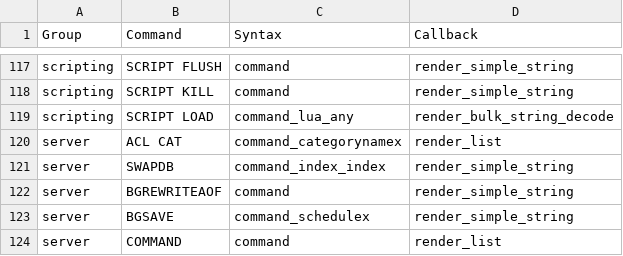
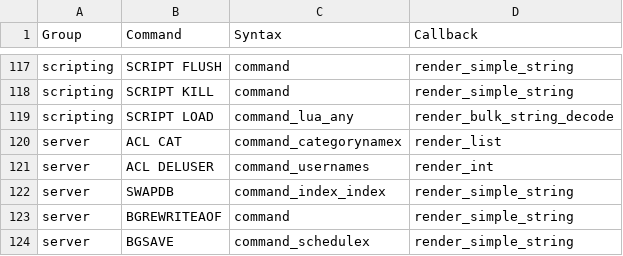
Before and after one commit to laixintao/iredis, a CSV file: iredis/data/command_syntax.csv, drawn as a sheet; only a part is shown, gaps mark what is left out; the shorter side is filled out with more unchanged rows.

Commit message:
implement acl deluser.

```diff
--- a/iredis/data/command_syntax.csv
+++ b/iredis/data/command_syntax.csv
@@ -120,2 +120,3 @@ scripting,SCRIPT LOAD,command_lua_any,render_bulk_string_decode
 server,ACL CAT,command_categorynamex,render_list
+server,ACL DELUSER,command_usernames,render_int
 server,SWAPDB,command_index_index,render_simple_string
```
Also changed, not shown: 2 other files.
